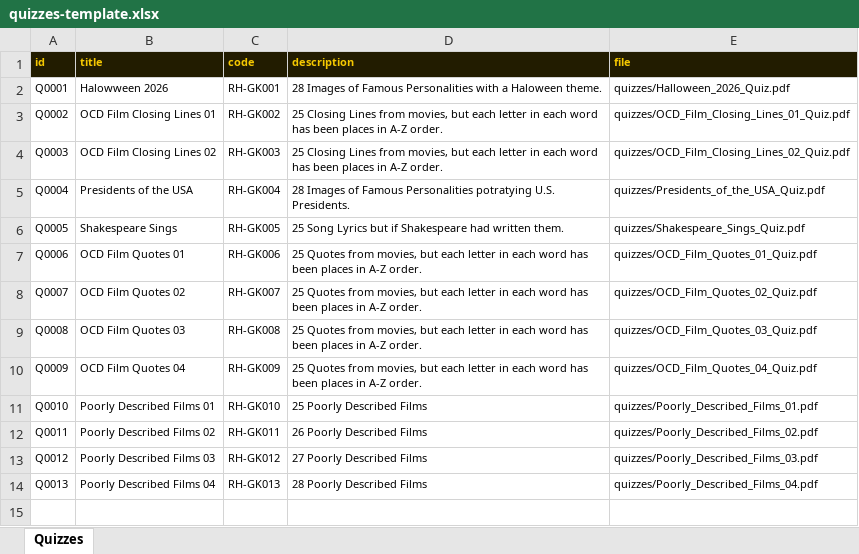
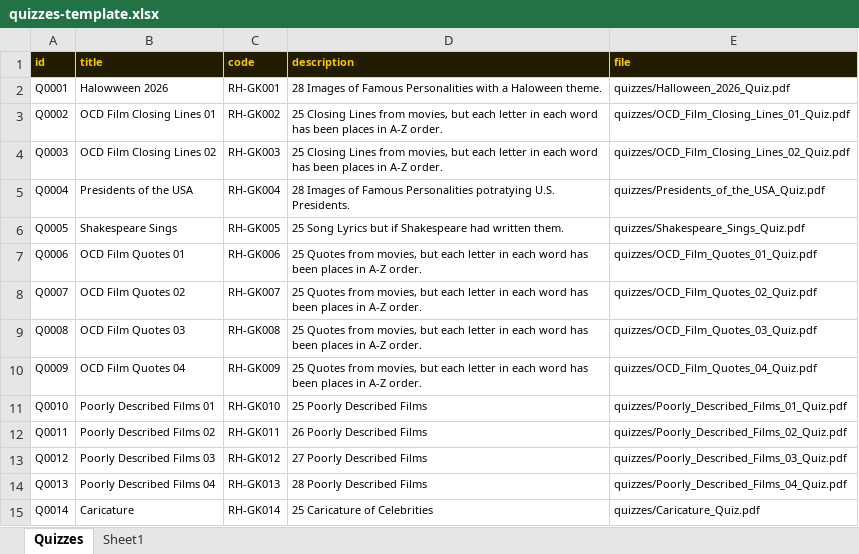
Before and after one commit to philipestevenson-RumHam/TableTops, an Excel workbook: quizzes-template.xlsx, sheet Quizzes, drawn as a sheet; values as stored, in another font and other column widths than the file's, no borders; the diff names each change by its address in the sheet, - before the commit and + after, or states it on an @@ line.

```diff
--- a/quizzes-template.xlsx (sheet Quizzes)
+++ b/quizzes-template.xlsx (sheet Quizzes)
+sheet tab: Sheet1
-E11 (file): quizzes/Poorly_Described_Films_01.pdf
+E11 (file): quizzes/Poorly_Described_Films_01_Quiz.pdf
-E12 (file): quizzes/Poorly_Described_Films_02.pdf
+E12 (file): quizzes/Poorly_Described_Films_02_Quiz.pdf
-E13 (file): quizzes/Poorly_Described_Films_03.pdf
+E13 (file): quizzes/Poorly_Described_Films_03_Quiz.pdf
-E14 (file): quizzes/Poorly_Described_Films_04.pdf
+E14 (file): quizzes/Poorly_Described_Films_04_Quiz.pdf
+row 15: Q0014 | Caricature | RH-GK014 | 25 Caricature of Celebrities | quizzes/Caricature_Quiz.pdf
```
Also changed, not shown: 2 other files.
